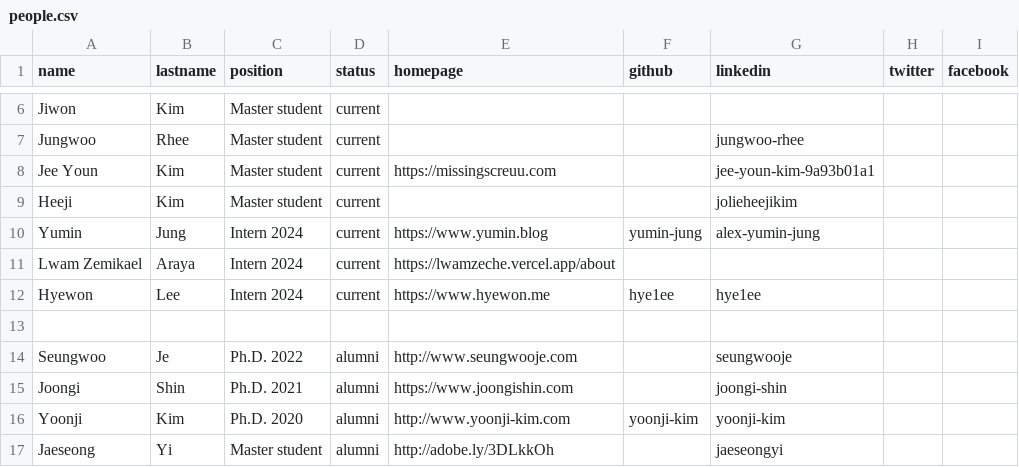
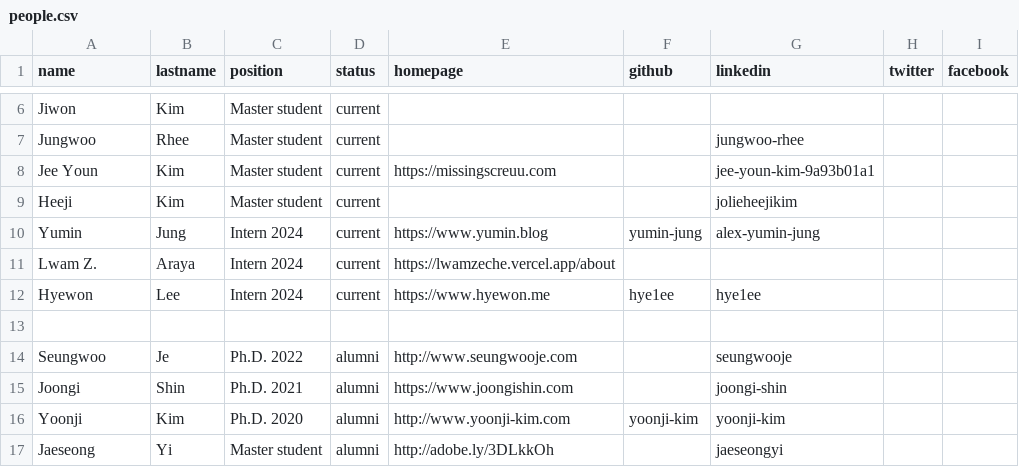
Before and after one commit to makelab-kaist/makelab.github.io, a CSV file: _data/people.csv, drawn as a sheet; only a part is shown, gaps mark what is left out; the diff names each change by its address in the sheet, - before the commit and + after, or states it on an @@ line.

Commit message:
Changed Lwam

```diff
--- a/_data/people.csv
+++ b/_data/people.csv
-A11 (name): Lwam Zemikael
+A11 (name): Lwam Z.
```
Also changed, not shown: 1 other file.
